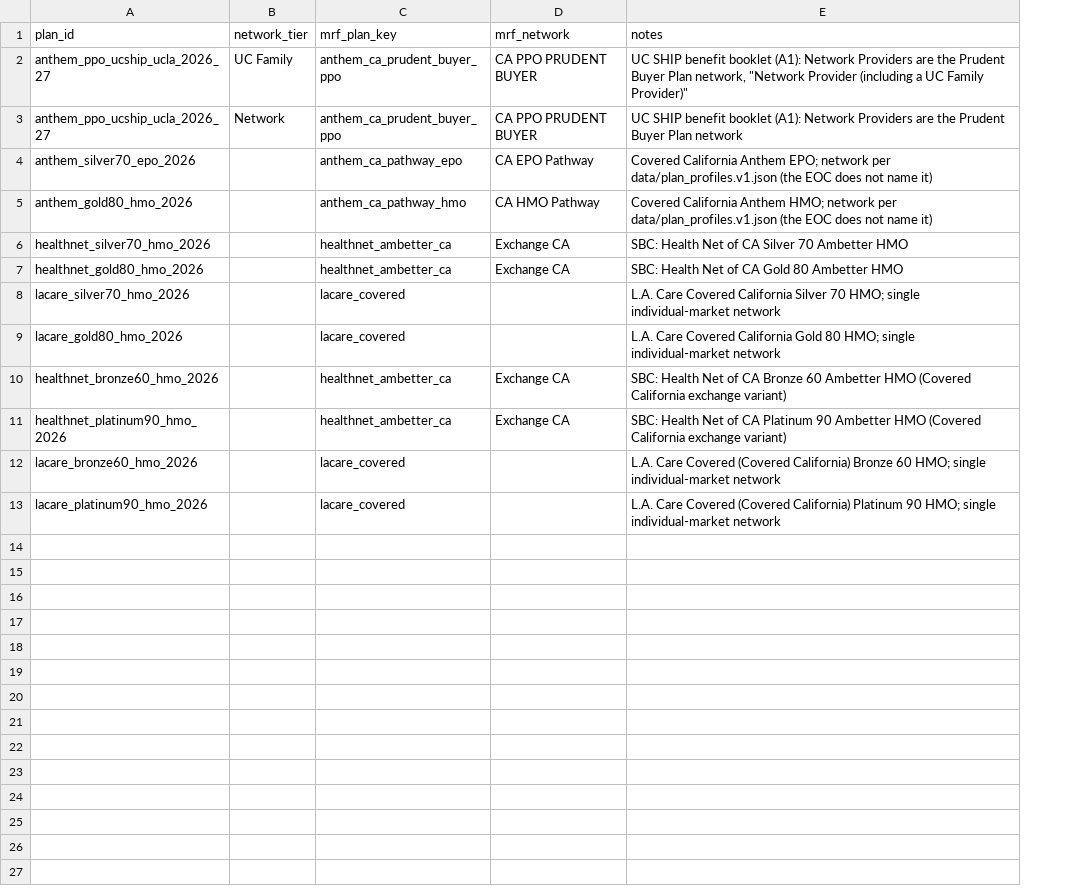
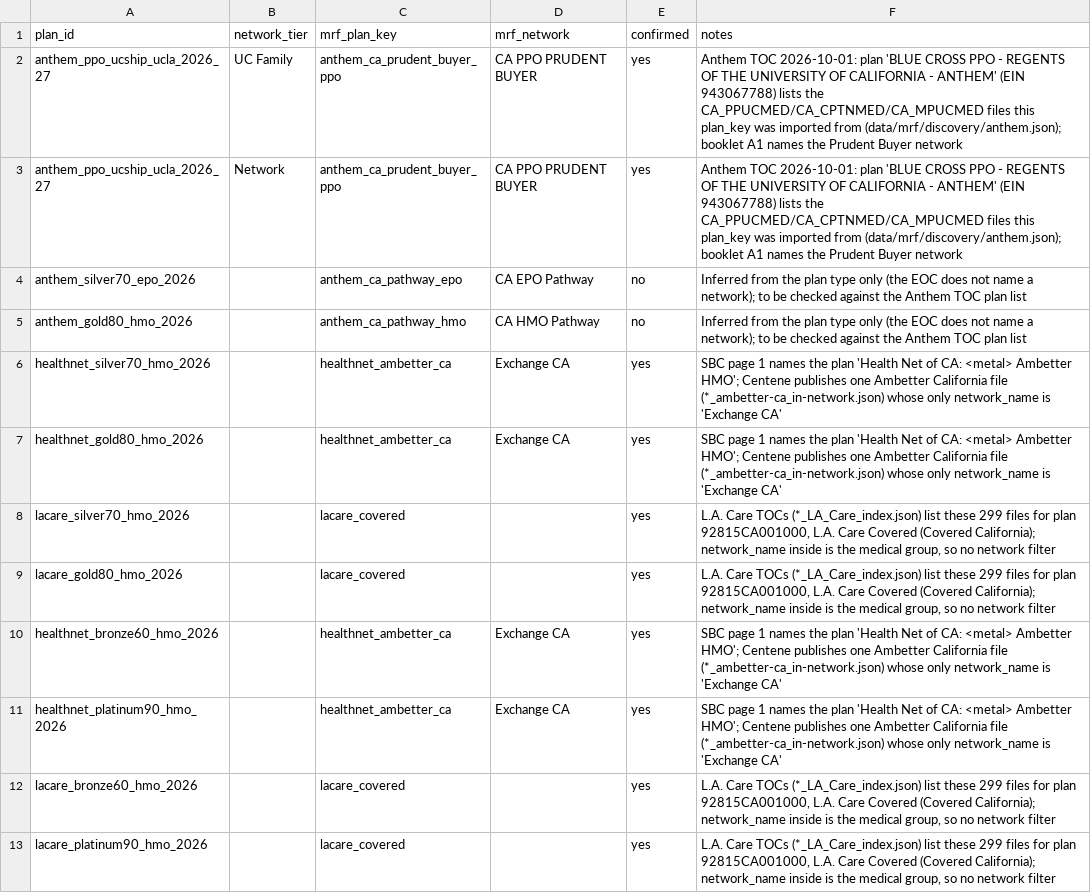
Before and after one commit to easonluo727/Student-Health-Agent, a CSV file: data/plans/plan_networks.csv, drawn as a sheet; addresses are those after the commit; the diff names each change by its address in the sheet, - before the commit and + after, or states it on an @@ line.

Commit message:
Enhance plan network data structure and validation
- Updated `plan_networks.csv` to include a `confirmed` column, indicating whether the network information is verified.
- Modified `README.md` to clarify the significance of the `confirmed` field and its role in pricing decisions.
- Adjusted `schema.sql` to define the `confirmed` column with a default value and constraints.
- Enhanced `toc.py` to support outputting plans with their associated files based on market types.
- Updated `build_seed.py` to populate the `confirmed` field during data import.
- Added tests to ensure unconfirmed networks are not priced and validate the new functionality.

These changes improve data integrity and ensure only verified network links are used for pricing calculations.

```diff
--- a/data/plans/plan_networks.csv
+++ b/data/plans/plan_networks.csv
+column E (confirmed), rows 2-13: yes | yes | no | no | yes | yes | yes | yes | yes | yes | yes | yes
-F2 (notes): UC SHIP benefit booklet (A1): Network Providers are the Prudent Buyer Plan network, "Network Provider (including a UC Family Provider)"
+F2 (notes): Anthem TOC 2026-10-01: plan 'BLUE CROSS PPO - REGENTS OF THE UNIVERSITY OF CALIFORNIA - ANTHEM' (EIN 943067788) lists the CA_PPUCMED/CA_CPTNMED/CA_MPUCMED files this plan_key was imported from (data/mrf/discovery/anthem.json); booklet A1 names the Prudent Buyer network
-F3 (notes): UC SHIP benefit booklet (A1): Network Providers are the Prudent Buyer Plan network
+F3 (notes): Anthem TOC 2026-10-01: plan 'BLUE CROSS PPO - REGENTS OF THE UNIVERSITY OF CALIFORNIA - ANTHEM' (EIN 943067788) lists the CA_PPUCMED/CA_CPTNMED/CA_MPUCMED files this plan_key was imported from (data/mrf/discovery/anthem.json); booklet A1 names the Prudent Buyer network
-F4 (notes): Covered California Anthem EPO; network per data/plan_profiles.v1.json (the EOC does not name it)
+F4 (notes): Inferred from the plan type only (the EOC does not name a network); to be checked against the Anthem TOC plan list
-F5 (notes): Covered California Anthem HMO; network per data/plan_profiles.v1.json (the EOC does not name it)
+F5 (notes): Inferred from the plan type only (the EOC does not name a network); to be checked against the Anthem TOC plan list
-F6 (notes): SBC: Health Net of CA Silver 70 Ambetter HMO
+F6 (notes): SBC page 1 names the plan 'Health Net of CA: <metal> Ambetter HMO'; Centene publishes one Ambetter California file (*_ambetter-ca_in-network.json) whose only network_name is 'Exchange CA'
-F7 (notes): SBC: Health Net of CA Gold 80 Ambetter HMO
+F7 (notes): SBC page 1 names the plan 'Health Net of CA: <metal> Ambetter HMO'; Centene publishes one Ambetter California file (*_ambetter-ca_in-network.json) whose only network_name is 'Exchange CA'
-F8 (notes): L.A. Care Covered California Silver 70 HMO; single individual-market network
+F8 (notes): L.A. Care TOCs (*_LA_Care_index.json) list these 299 files for plan 92815CA001000, L.A. Care Covered (Covered California); network_name inside is the medical group, so no network filter
-F9 (notes): L.A. Care Covered California Gold 80 HMO; single individual-market network
+F9 (notes): L.A. Care TOCs (*_LA_Care_index.json) list these 299 files for plan 92815CA001000, L.A. Care Covered (Covered California); network_name inside is the medical group, so no network filter
-F10 (notes): SBC: Health Net of CA Bronze 60 Ambetter HMO (Covered California exchange variant)
+F10 (notes): SBC page 1 names the plan 'Health Net of CA: <metal> Ambetter HMO'; Centene publishes one Ambetter California file (*_ambetter-ca_in-network.json) whose only network_name is 'Exchange CA'
-F11 (notes): SBC: Health Net of CA Platinum 90 Ambetter HMO (Covered California exchange variant)
+F11 (notes): SBC page 1 names the plan 'Health Net of CA: <metal> Ambetter HMO'; Centene publishes one Ambetter California file (*_ambetter-ca_in-network.json) whose only network_name is 'Exchange CA'
-F12 (notes): L.A. Care Covered (Covered California) Bronze 60 HMO; single individual-market network
+F12 (notes): L.A. Care TOCs (*_LA_Care_index.json) list these 299 files for plan 92815CA001000, L.A. Care Covered (Covered California); network_name inside is the medical group, so no network filter
-F13 (notes): L.A. Care Covered (Covered California) Platinum 90 HMO; single individual-market network
+F13 (notes): L.A. Care TOCs (*_LA_Care_index.json) list these 299 files for plan 92815CA001000, L.A. Care Covered (Covered California); network_name inside is the medical group, so no network filter
```
Also changed, not shown: 9 other files.
